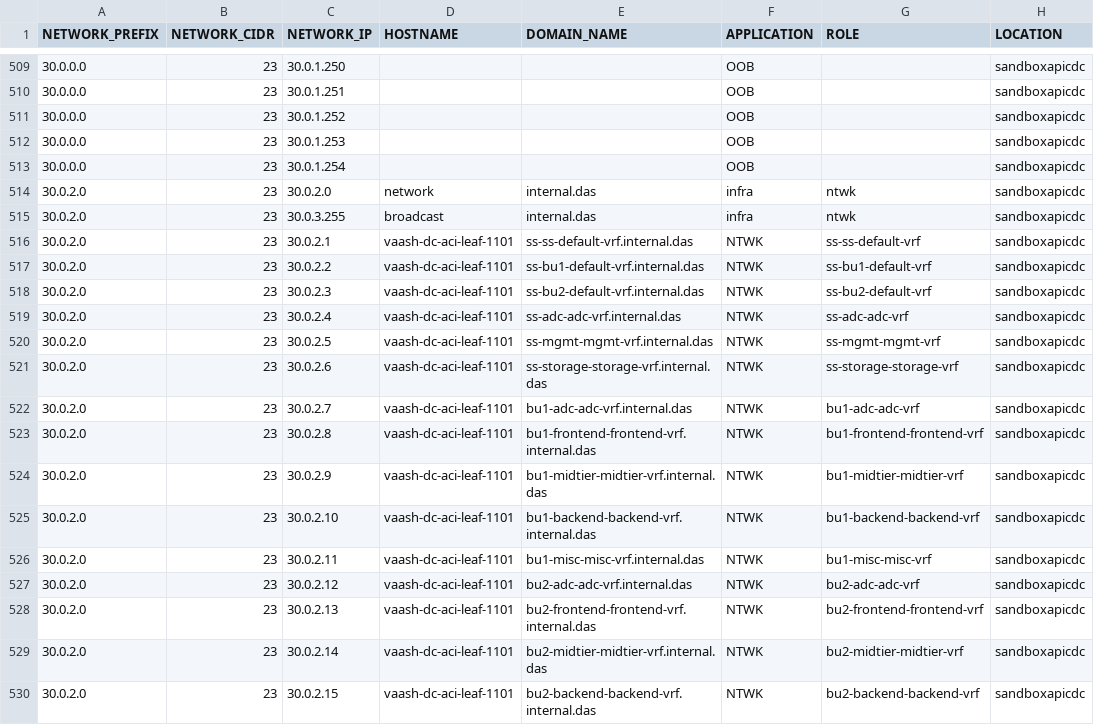
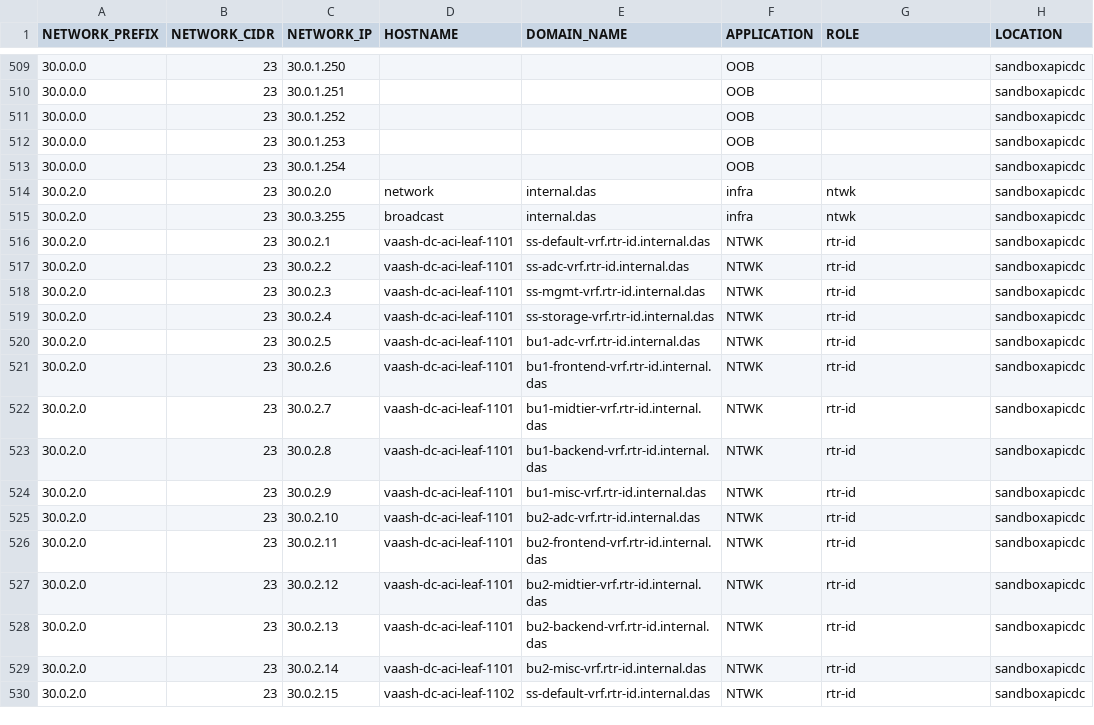
Before and after one commit to trevorpatch73/cisco-aci-terraform2, a CSV file: data/ipam_hosts.csv, drawn as a sheet; only a part is shown, gaps mark what is left out; the diff covers the shown part only; the diff names each change by its address in the sheet, - before the commit and + after, or states it on an @@ line.

```diff
--- a/data/ipam_hosts.csv
+++ b/data/ipam_hosts.csv
-E516 (DOMAIN_NAME): ss-ss-default-vrf.internal.das
+E516 (DOMAIN_NAME): ss-default-vrf.rtr-id.internal.das
-G516 (ROLE): ss-ss-default-vrf
+G516 (ROLE): rtr-id
-E517 (DOMAIN_NAME): ss-bu1-default-vrf.internal.das
+E517 (DOMAIN_NAME): ss-adc-vrf.rtr-id.internal.das
-G517 (ROLE): ss-bu1-default-vrf
+G517 (ROLE): rtr-id
-E518 (DOMAIN_NAME): ss-bu2-default-vrf.internal.das
+E518 (DOMAIN_NAME): ss-mgmt-vrf.rtr-id.internal.das
-G518 (ROLE): ss-bu2-default-vrf
+G518 (ROLE): rtr-id
-E519 (DOMAIN_NAME): ss-adc-adc-vrf.internal.das
+E519 (DOMAIN_NAME): ss-storage-vrf.rtr-id.internal.das
-G519 (ROLE): ss-adc-adc-vrf
+G519 (ROLE): rtr-id
-E520 (DOMAIN_NAME): ss-mgmt-mgmt-vrf.internal.das
+E520 (DOMAIN_NAME): bu1-adc-vrf.rtr-id.internal.das
-G520 (ROLE): ss-mgmt-mgmt-vrf
+G520 (ROLE): rtr-id
-E521 (DOMAIN_NAME): ss-storage-storage-vrf.internal.das
+E521 (DOMAIN_NAME): bu1-frontend-vrf.rtr-id.internal.das
-G521 (ROLE): ss-storage-storage-vrf
+G521 (ROLE): rtr-id
-E522 (DOMAIN_NAME): bu1-adc-adc-vrf.internal.das
+E522 (DOMAIN_NAME): bu1-midtier-vrf.rtr-id.internal.das
-G522 (ROLE): bu1-adc-adc-vrf
+G522 (ROLE): rtr-id
-E523 (DOMAIN_NAME): bu1-frontend-frontend-vrf.internal.das
+E523 (DOMAIN_NAME): bu1-backend-vrf.rtr-id.internal.das
-G523 (ROLE): bu1-frontend-frontend-vrf
+G523 (ROLE): rtr-id
-E524 (DOMAIN_NAME): bu1-midtier-midtier-vrf.internal.das
+E524 (DOMAIN_NAME): bu1-misc-vrf.rtr-id.internal.das
-G524 (ROLE): bu1-midtier-midtier-vrf
+G524 (ROLE): rtr-id
-E525 (DOMAIN_NAME): bu1-backend-backend-vrf.internal.das
+E525 (DOMAIN_NAME): bu2-adc-vrf.rtr-id.internal.das
-G525 (ROLE): bu1-backend-backend-vrf
+G525 (ROLE): rtr-id
-E526 (DOMAIN_NAME): bu1-misc-misc-vrf.internal.das
+E526 (DOMAIN_NAME): bu2-frontend-vrf.rtr-id.internal.das
-G526 (ROLE): bu1-misc-misc-vrf
+G526 (ROLE): rtr-id
-E527 (DOMAIN_NAME): bu2-adc-adc-vrf.internal.das
+E527 (DOMAIN_NAME): bu2-midtier-vrf.rtr-id.internal.das
-G527 (ROLE): bu2-adc-adc-vrf
+G527 (ROLE): rtr-id
-E528 (DOMAIN_NAME): bu2-frontend-frontend-vrf.internal.das
+E528 (DOMAIN_NAME): bu2-backend-vrf.rtr-id.internal.das
-G528 (ROLE): bu2-frontend-frontend-vrf
+G528 (ROLE): rtr-id
-E529 (DOMAIN_NAME): bu2-midtier-midtier-vrf.internal.das
+E529 (DOMAIN_NAME): bu2-misc-vrf.rtr-id.internal.das
-G529 (ROLE): bu2-midtier-midtier-vrf
+G529 (ROLE): rtr-id
-D530 (HOSTNAME): vaash-dc-aci-leaf-1101
+D530 (HOSTNAME): vaash-dc-aci-leaf-1102
-E530 (DOMAIN_NAME): bu2-backend-backend-vrf.internal.das
+E530 (DOMAIN_NAME): ss-default-vrf.rtr-id.internal.das
-G530 (ROLE): bu2-backend-backend-vrf
+G530 (ROLE): rtr-id
```
Also changed, not shown: 153 edited cells elsewhere in this file, 3 other files.
